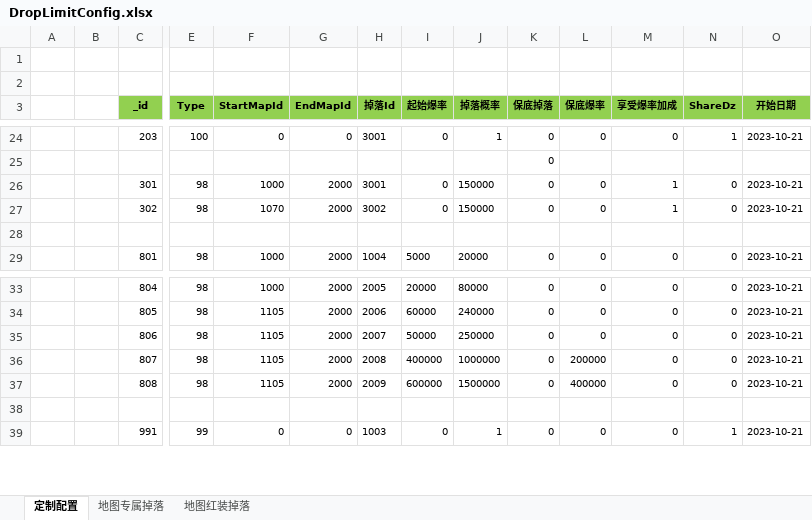
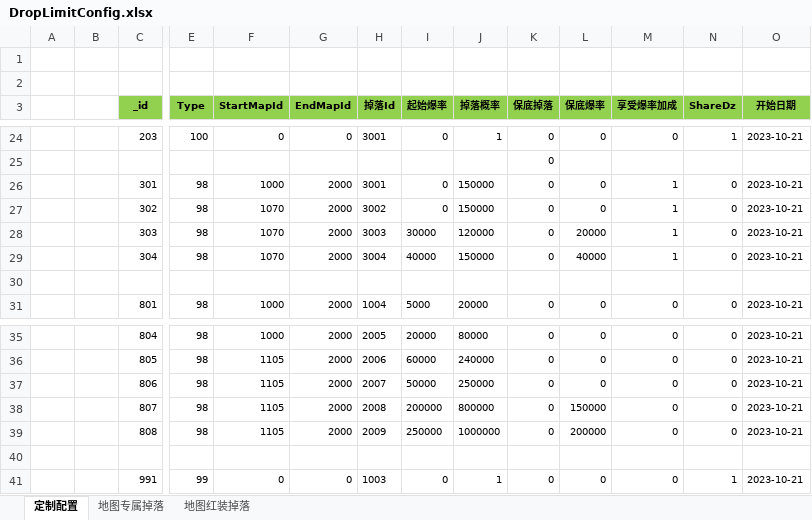
Before and after one commit to wokanjianyang/WrittenLegend, an Excel workbook: Excel/DropLimitConfig.xlsx, sheet 定制配置, drawn as a sheet; only a part is shown, gaps mark what is left out; values as stored, in another font and other column widths than the file's, no borders; conditional formats not drawn; addresses are those after the commit; rows hold the shown columns only; the diff names each change by its address in the sheet, - before the commit and + after, or states it on an @@ line.

```diff
--- a/Excel/DropLimitConfig.xlsx (sheet 定制配置)
+++ b/Excel/DropLimitConfig.xlsx (sheet 定制配置)
+row 28:  |  | 303 | 98 | 1070 | 2000 | 3003 | 30000 | 120000 | 0 | 20000 | 1 | 0 | 2023-10-21
+row 29:  |  | 304 | 98 | 1070 | 2000 | 3004 | 40000 | 150000 | 0 | 40000 | 1 | 0 | 2023-10-21
-I38 (起始爆率): 400000
+I38 (起始爆率): 200000
-J38 (掉落概率): 1000000
+J38 (掉落概率): 800000
-L38 (保底爆率): 200000
+L38 (保底爆率): 150000
-I39 (起始爆率): 600000
+I39 (起始爆率): 250000
-J39 (掉落概率): 1500000
+J39 (掉落概率): 1000000
-L39 (保底爆率): 400000
+L39 (保底爆率): 200000
```
Also changed, not shown: Excel/DropConfig.xlsx, Excel/FashionConfig.xlsx, 22 other files.
